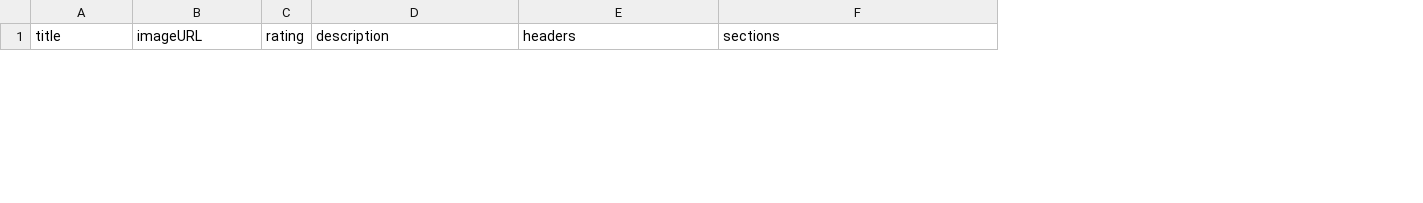
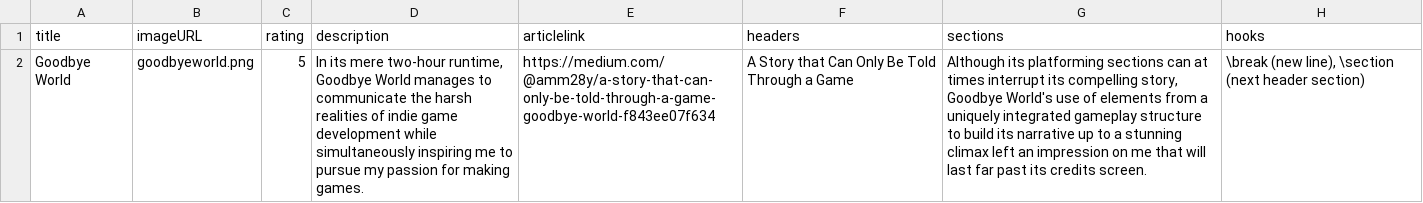
Before and after one commit to ama28/ama28.github.io, a CSV file: src/GamePosts.csv, drawn as a sheet; only a part is shown; the diff covers the shown part only; the diff names each change by its address in the sheet, - before the commit and + after, or states it on an @@ line.

Commit message:
game post

```diff
--- a/src/GamePosts.csv
+++ b/src/GamePosts.csv
+column E (articlelink), empty
+column H (hooks), empty
+row 2: Goodbye World | goodbyeworld.png | 5 | In its mere two-hour runtime, Goodbye World manages to communicate the harsh realities of indie game development while simultaneously inspiring me to pursue my passion for making games. | https://medium.com/@amm28y/a-story-that-can-only-be-told-through-a-game-goodbye-world-f843ee07f634 | A Story that Can Only Be Told Through a Game | Although its platforming sections can at times interrupt its compelling story, Goodbye World's use of elements from a uniquely integrated gameplay structure to build its narrative up to a stunning climax left an impression on me that will last far past its credits screen. | \break (new line), \section (next header section)
```
Also changed, not shown: 1 removed row elsewhere in this file, 14 other files.
